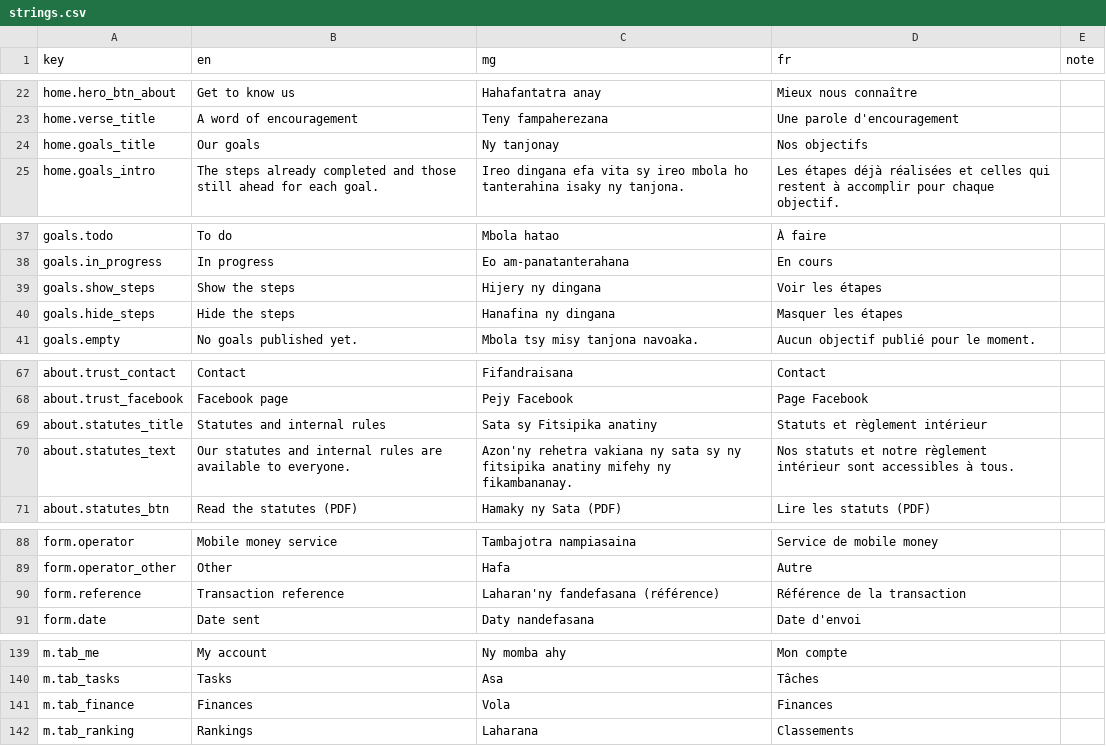
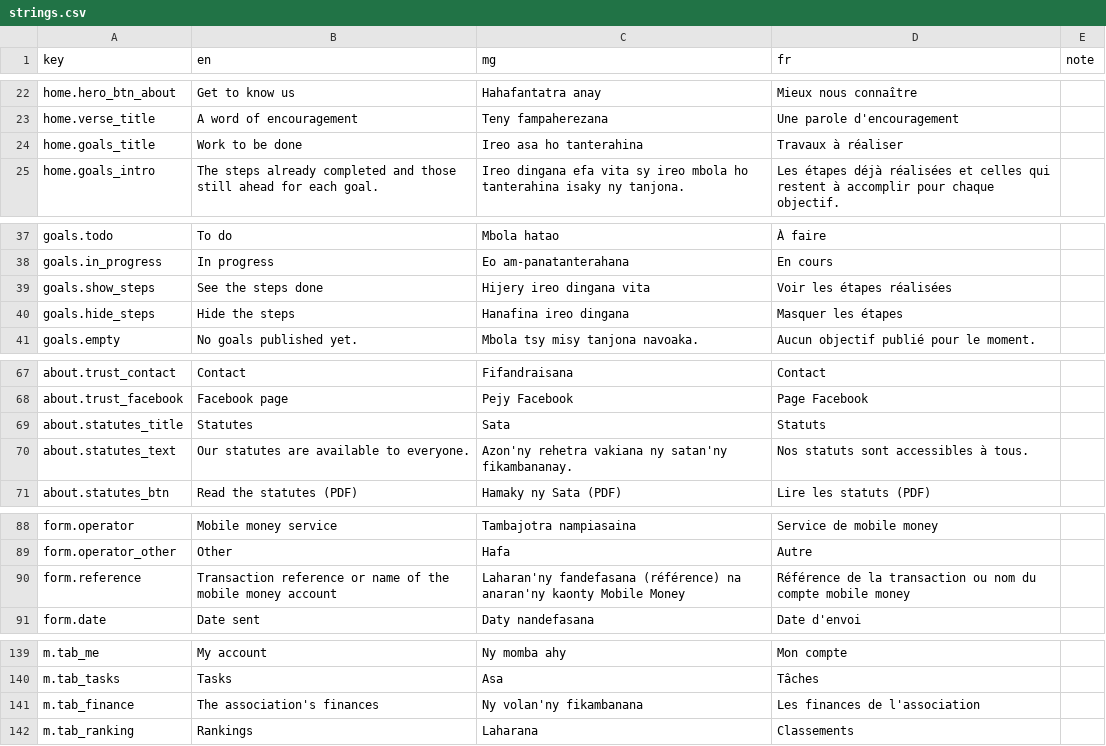
Before and after one commit to zaspafi-toliara/fifandraisana, a CSV file: i18n/strings.csv, drawn as a sheet; only a part is shown, gaps mark what is left out; the diff covers the shown part only.

```diff
--- a/i18n/strings.csv
+++ b/i18n/strings.csv
@@ -23,3 +23,3 @@ home.hero_btn_about,Get to know us,Hahafantatra anay,Mieux nous connaître,
 home.verse_title,A word of encouragement,Teny fampaherezana,Une parole d'encouragement,
-home.goals_title,Our goals,Ny tanjonay,Nos objectifs,
+home.goals_title,Work to be done,Ireo asa ho tanterahina,Travaux à réaliser,
 home.goals_intro,The steps already completed and those still ahead for each goal.,Ireo dingana efa vita sy ireo mbola ho tanterahina isaky ny tanjona.,Les étapes déjà réalisées et celles qui restent à accomplir pour chaque objectif.,
@@ -38,4 +38,4 @@ goals.todo,To do,Mbola hatao,À faire,
 goals.in_progress,In progress,Eo am-panatanterahana,En cours,
-goals.show_steps,Show the steps,Hijery ny dingana,Voir les étapes,
-goals.hide_steps,Hide the steps,Hanafina ny dingana,Masquer les étapes,
+goals.show_steps,See the steps done,Hijery ireo dingana vita,Voir les étapes réalisées,
+goals.hide_steps,Hide the steps,Hanafina ireo dingana,Masquer les étapes,
 goals.empty,No goals published yet.,Mbola tsy misy tanjona navoaka.,Aucun objectif publié pour le moment.,
@@ -68,4 +68,4 @@ about.trust_contact,Contact,Fifandraisana,Contact,
 about.trust_facebook,Facebook page,Pejy Facebook,Page Facebook,
-about.statutes_title,Statutes and internal rules,Sata sy Fitsipika anatiny,Statuts et règlement intérieur,
-about.statutes_text,Our statutes and internal rules are available to everyone.,Azon'ny rehetra vakiana ny sata sy ny fitsipika anatiny mifehy ny fikambananay.,Nos statuts et notre règlement intérieur sont accessibles à tous.,
+about.statutes_title,Statutes,Sata,Statuts,
+about.statutes_text,Our statutes are available to everyone.,Azon'ny rehetra vakiana ny satan'ny fikambananay.,Nos statuts sont accessibles à tous.,
 about.statutes_btn,Read the statutes (PDF),Hamaky ny Sata (PDF),Lire les statuts (PDF),
@@ -89,3 +89,3 @@ form.operator,Mobile money service,Tambajotra nampiasaina,Service de mobile mone
 form.operator_other,Other,Hafa,Autre,
-form.reference,Transaction reference,Laharan'ny fandefasana (référence),Référence de la transaction,
+form.reference,Transaction reference or name of the mobile money account,Laharan'ny fandefasana (référence) na anaran'ny kaonty Mobile Money,Référence de la transaction ou nom du compte mobile money,
 form.date,Date sent,Daty nandefasana,Date d'envoi,
@@ -140,3 +140,3 @@ m.tab_me,My account,Ny momba ahy,Mon compte,
 m.tab_tasks,Tasks,Asa,Tâches,
-m.tab_finance,Finances,Vola,Finances,
+m.tab_finance,The association's finances,Ny volan'ny fikambanana,Les finances de l'association,
 m.tab_ranking,Rankings,Laharana,Classements,
```
Also changed, not shown: 21 added rows and 21 edited cells elsewhere in this file, 17 other files.
